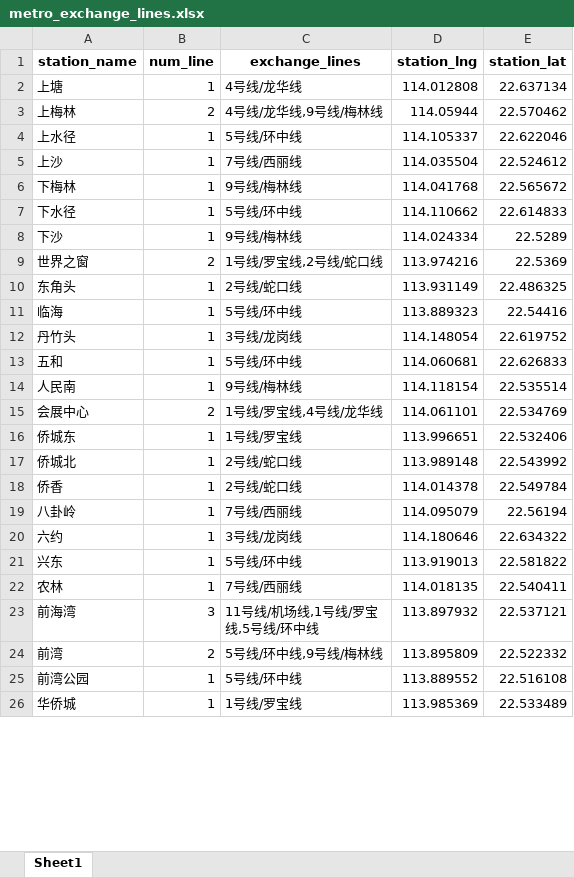
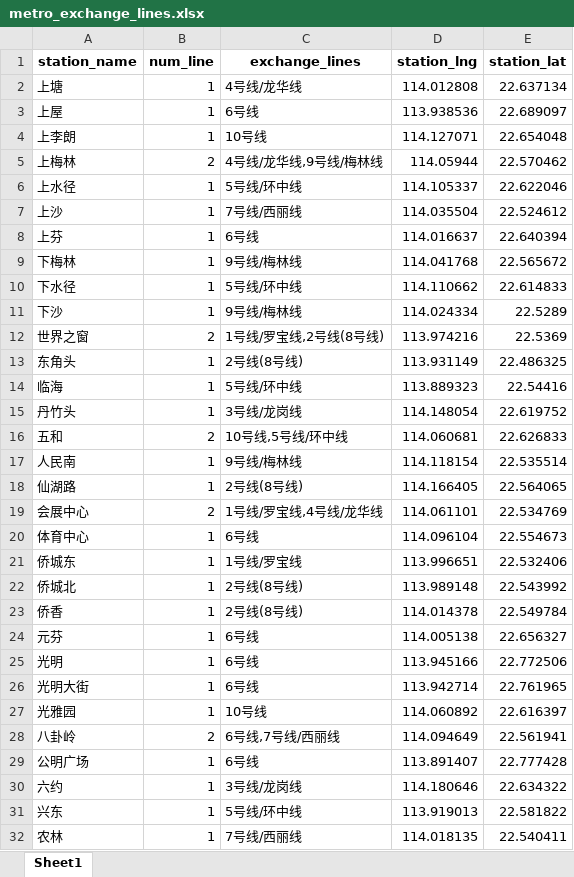
Before and after one commit to shishishu/python-mini-projects, an Excel workbook: city-metro-visualization/data/深圳/metro_exchange_lines.xlsx, sheet Sheet1, drawn as a sheet; only a part is shown; the shorter side is filled out with more unchanged rows; values as stored, in another font and other column widths than the file's, no borders; addresses are those after the commit; the diff covers the shown part only; the diff names each change by its address in the sheet, - before the commit and + after, or states it on an @@ line.

```diff
--- a/city-metro-visualization/data/深圳/metro_exchange_lines.xlsx (sheet Sheet1)
+++ b/city-metro-visualization/data/深圳/metro_exchange_lines.xlsx (sheet Sheet1)
+row 3: 上屋 | 1 | 6号线 | 113.938536 | 22.689097
+row 4: 上李朗 | 1 | 10号线 | 114.127071 | 22.654048
+row 8: 上芬 | 1 | 6号线 | 114.016637 | 22.640394
-C12 (exchange_lines): 1号线/罗宝线,2号线/蛇口线
+C12 (exchange_lines): 1号线/罗宝线,2号线(8号线)
-C13 (exchange_lines): 2号线/蛇口线
+C13 (exchange_lines): 2号线(8号线)
-B16 (num_line): 1
+B16 (num_line): 2
-C16 (exchange_lines): 5号线/环中线
+C16 (exchange_lines): 10号线,5号线/环中线
+row 18: 仙湖路 | 1 | 2号线(8号线) | 114.166405 | 22.564065
+row 20: 体育中心 | 1 | 6号线 | 114.096104 | 22.554673
-C22:C23 (exchange_lines): 2号线/蛇口线
+C22:C23 (exchange_lines): 2号线(8号线)
+row 24: 元芬 | 1 | 6号线 | 114.005138 | 22.656327
+row 25: 光明 | 1 | 6号线 | 113.945166 | 22.772506
+row 26: 光明大街 | 1 | 6号线 | 113.942714 | 22.761965
+row 27: 光雅园 | 1 | 10号线 | 114.060892 | 22.616397
-B28 (num_line): 1
+B28 (num_line): 2
-C28 (exchange_lines): 7号线/西丽线
+C28 (exchange_lines): 6号线,7号线/西丽线
-D28 (station_lng): 114.095079
+D28 (station_lng): 114.094649
-E28 (station_lat): 22.56194
+E28 (station_lat): 22.561941
+row 29: 公明广场 | 1 | 6号线 | 113.891407 | 22.777428
```
Also changed, not shown: 45 added rows and 56 edited cells elsewhere in this sheet, city-metro-visualization/data/北京/metro_adj_stations.xlsx, city-metro-visualization/data/广州/basic_metro_info.xlsx, 15 other files.
